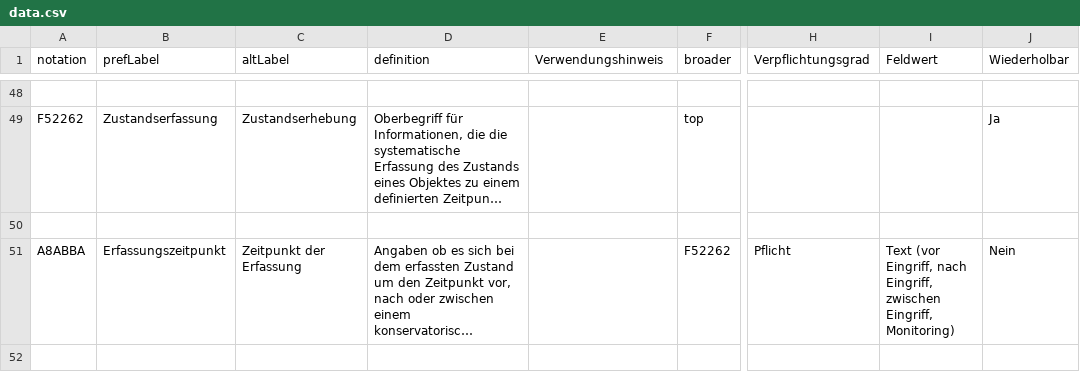
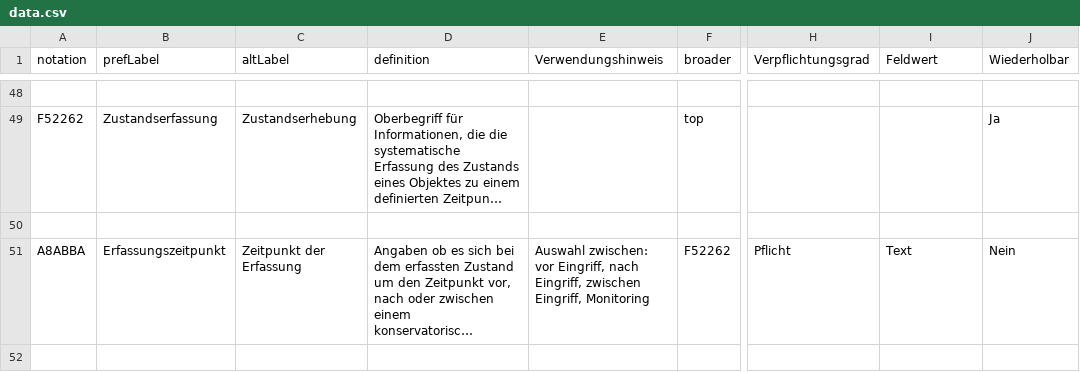
Before and after one commit to conservationdata/docu, a CSV file: data.csv, drawn as a sheet; only a part is shown, gaps mark what is left out; long unchanged cells end in …; the diff covers the shown part only; the diff names each change by its address in the sheet, - before the commit and + after, or states it on an @@ line.

```diff
--- a/data.csv
+++ b/data.csv
-E51 (Verwendungshinweis): (empty)
+E51 (Verwendungshinweis): Auswahl zwischen: vor Eingriff, nach Eingriff, zwischen Eingriff, Monitoring
-I51 (Feldwert): Text (vor Eingriff, nach Eingriff, zwischen Eingriff, Monitoring)
+I51 (Feldwert): Text
```
Also changed, not shown: 52 edited cells elsewhere in this file, 9 other files.
